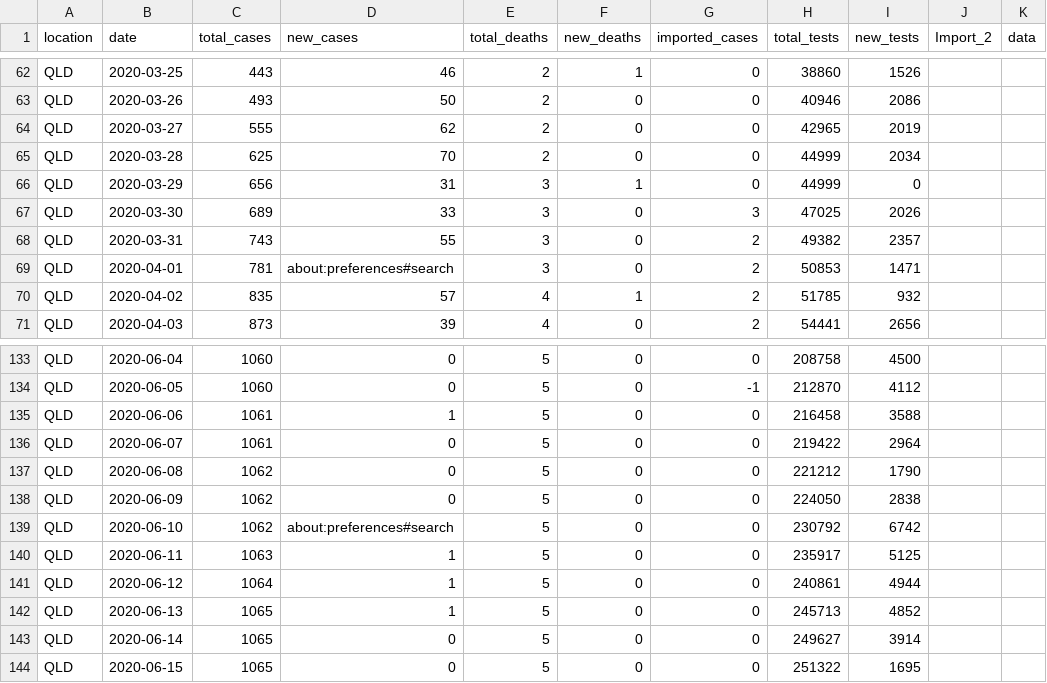
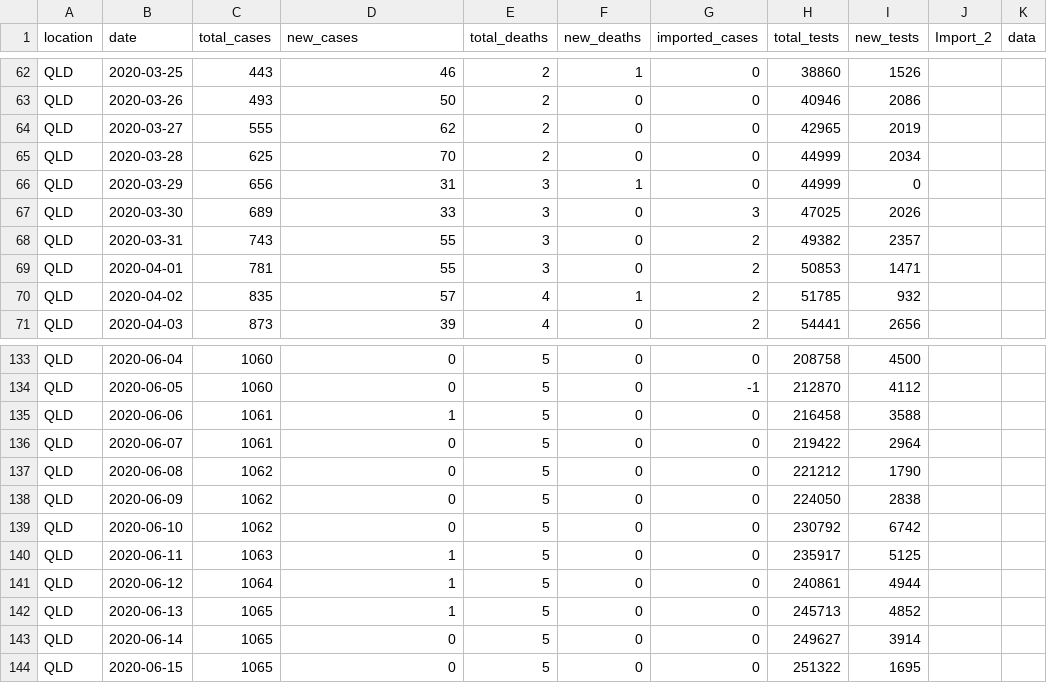
Before and after one commit to brain-modelling-group/covasim-qld-model, a CSV file: applications/qld-aus/inputs/qld_epi_data_wave_01_basic_stats.csv, drawn as a sheet; only a part is shown, gaps mark what is left out.

Commit message:
Fix runaway characters

```diff
--- a/applications/qld-aus/inputs/qld_epi_data_wave_01_basic_stats.csv
+++ b/applications/qld-aus/inputs/qld_epi_data_wave_01_basic_stats.csv
@@ -68,3 +68,3 @@ QLD,2020-03-30,689,33,3,0,3,47025,2026,,
 QLD,2020-03-31,743,55,3,0,2,49382,2357,,
-QLD,2020-04-01,781,about:preferences#search,3,0,2,50853,1471,,
+QLD,2020-04-01,781,55,3,0,2,50853,1471,,
 QLD,2020-04-02,835,57,4,1,2,51785,932,,
@@ -138,3 +138,3 @@ QLD,2020-06-08,1062,0,5,0,0,221212,1790,,
 QLD,2020-06-09,1062,0,5,0,0,224050,2838,,
-QLD,2020-06-10,1062,about:preferences#search,5,0,0,230792,6742,,
+QLD,2020-06-10,1062,0,5,0,0,230792,6742,,
 QLD,2020-06-11,1063,1,5,0,0,235917,5125,,
```
